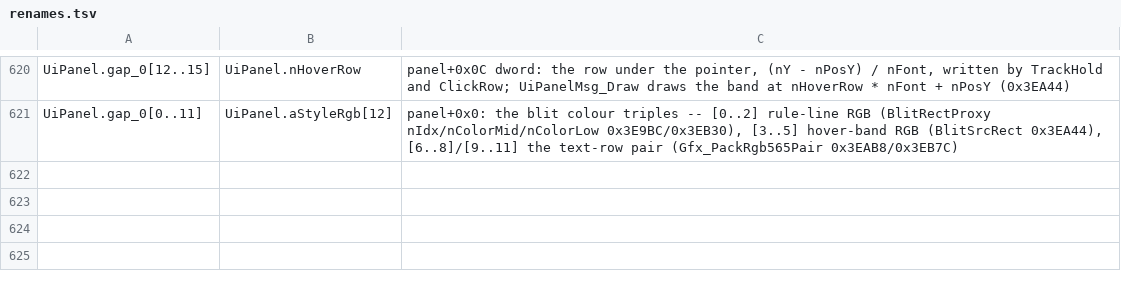
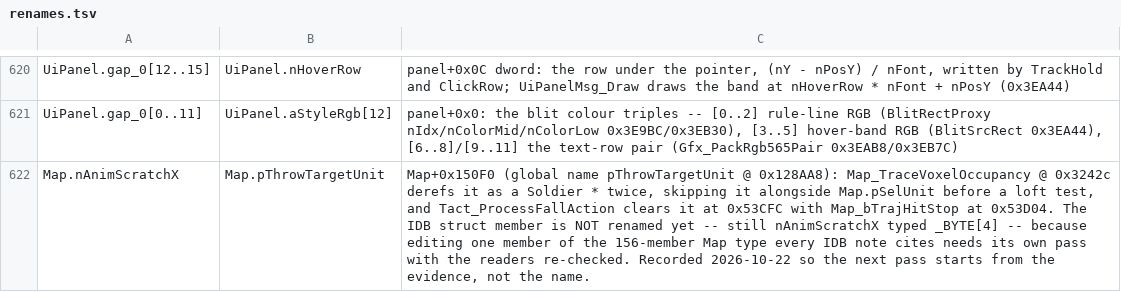
Before and after one commit to xrip/PocketUFO, a TSV file: docs/parity/renames.tsv, drawn as a sheet; only a part is shown, gaps mark what is left out.

```diff
--- a/docs/parity/renames.tsv
+++ b/docs/parity/renames.tsv
@@ -621 +621,2 @@ UiPanel.gap_0[12..15]	UiPanel.nHoverRow	panel+0x0C dword: the row under the poin
 UiPanel.gap_0[0..11]	UiPanel.aStyleRgb[12]	panel+0x0: the blit colour triples -- [0..2] rule-line RGB (BlitRectProxy nIdx/nColorMid/nColorLow 0x3E9BC/0x3EB30), [3..5] hover-band RGB (BlitSrcRect 0x3EA44), [6..8]/[9..11] the text-row pair (Gfx_PackRgb565Pair 0x3EAB8/0x3EB7C)
+Map.nAnimScratchX	Map.pThrowTargetUnit	Map+0x150F0 (global name pThrowTargetUnit @ 0x128AA8): Map_TraceVoxelOccupancy @ 0x3242c derefs it as a Soldier * twice, skipping it alongside Map.pSelUnit before a loft test, and Tact_ProcessFallAction clears it at 0x53CFC with Map_bTrajHitStop at 0x53D04. The IDB struct member is NOT renamed yet -- still nAnimScratchX typed _BYTE[4] -- because editing one member of the 156-member Map type every IDB note cites needs its own pass with the readers re-checked. Recorded 2026-10-22 so the next pass starts from the evidence, not the name.
```
